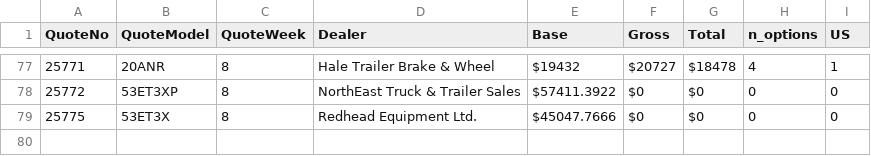
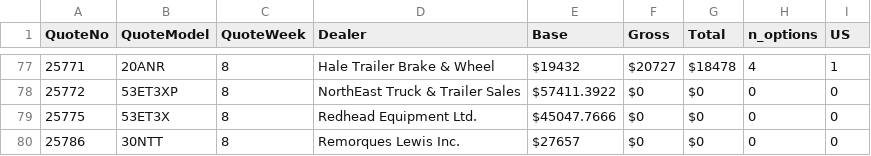
Before and after one commit to abriggs914/BWS, a CSV file: QuoteHistory/data.csv, drawn as a sheet; only a part is shown, gaps mark what is left out.

```diff
--- a/QuoteHistory/data.csv
+++ b/QuoteHistory/data.csv
@@ -79 +79,2 @@ QuoteNo, QuoteModel, QuoteWeek, Dealer, Base, Gross, Total, n_options, US
 25775, 53ET3X, 8, Redhead Equipment Ltd., $45047.7666, $0, $0, 0, 0
+25786, 30NTT, 8, Remorques Lewis Inc., $27657, $0, $0, 0, 0
```
Also changed, not shown: 2 other files.
